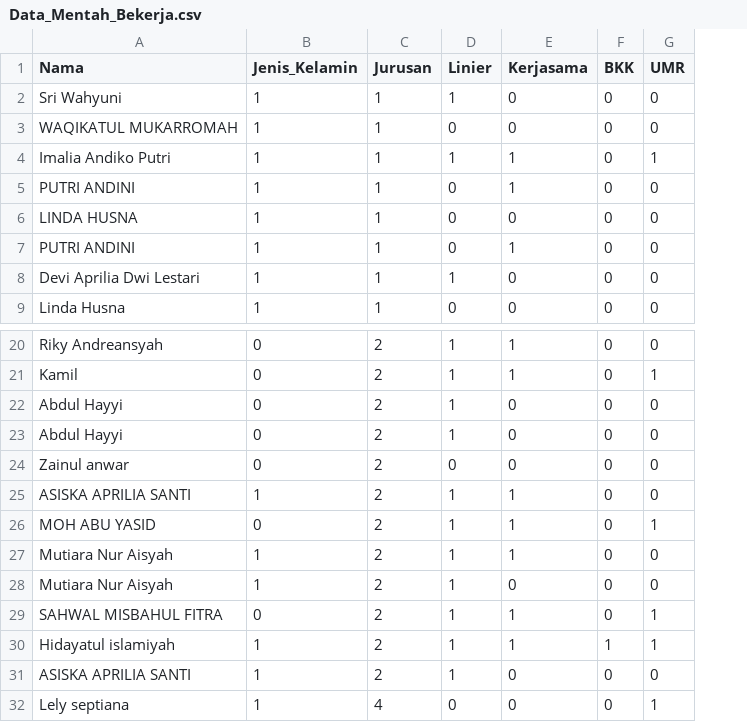
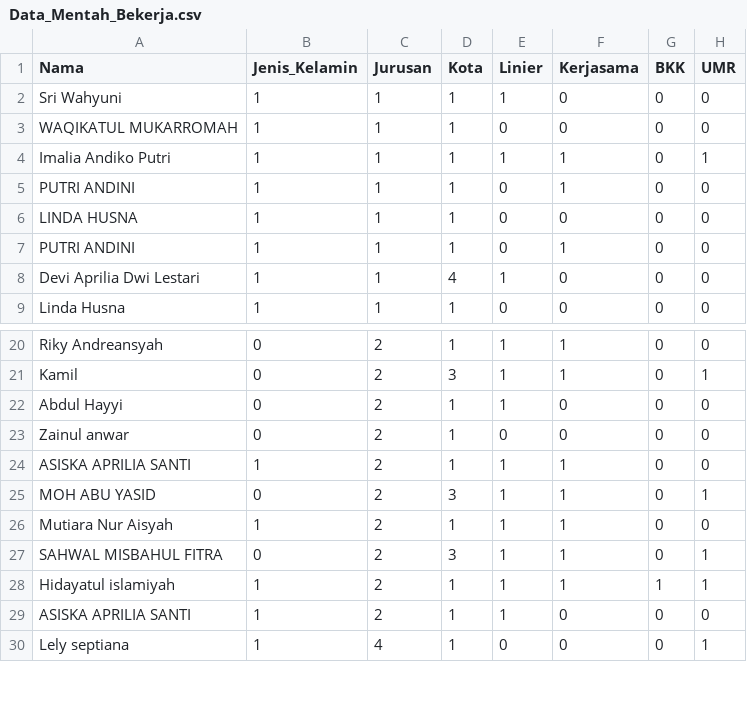
Before and after one commit to agus2k/gcc_data_menntah, a CSV file: Data_Mentah_Bekerja.csv, drawn as a sheet; only a part is shown, gaps mark what is left out; removed rows and columns are numbered as before the commit, all else as after; the diff names each change by its address in the sheet, - before the commit and + after, or states it on an @@ line.

Commit message:
Update Data_Mentah_Bekerja.csv

```diff
--- a/Data_Mentah_Bekerja.csv
+++ b/Data_Mentah_Bekerja.csv
+column D (Kota), rows 2-9: 1 | 1 | 1 | 1 | 1 | 1 | 4 | 1; rows 20-30: 1 | 3 | 1 | 1 | 1 | 3 | 1 | 3 | 1 | 1 | 1
-row 23: Abdul Hayyi | 0 | 2 | 1 | 0 | 0 | 0
-row 28: Mutiara Nur Aisyah | 1 | 2 | 1 | 0 | 0 | 0
```
